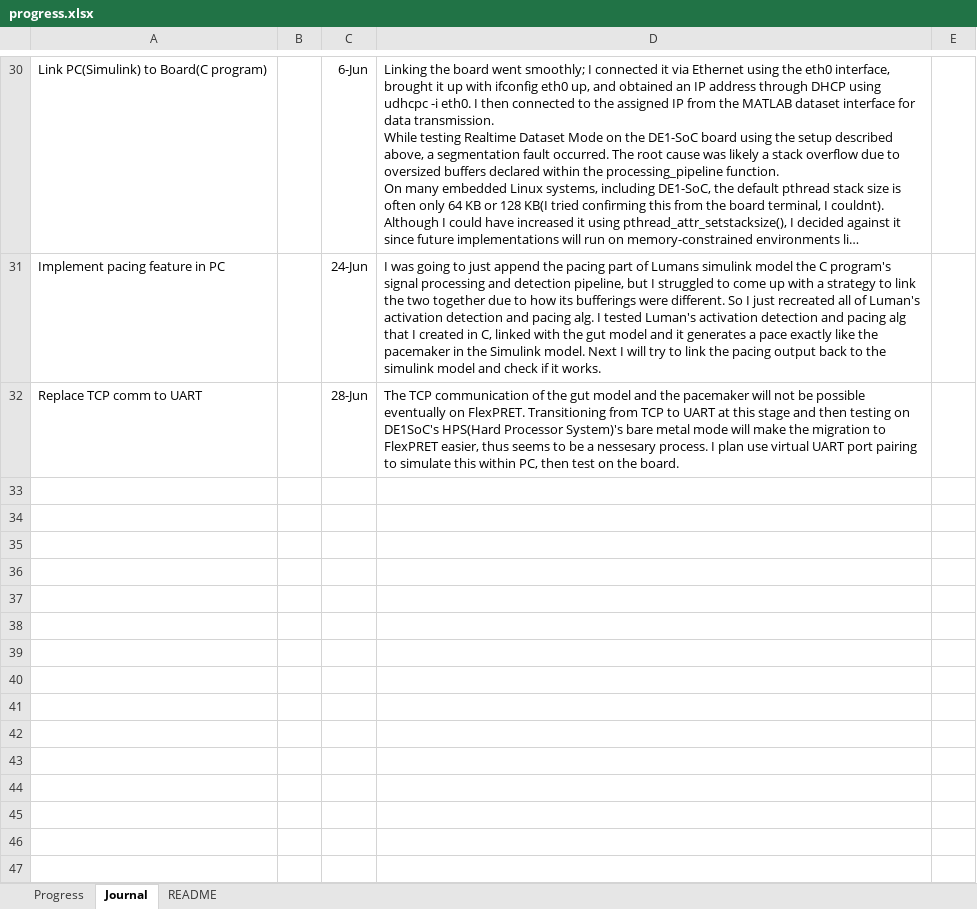
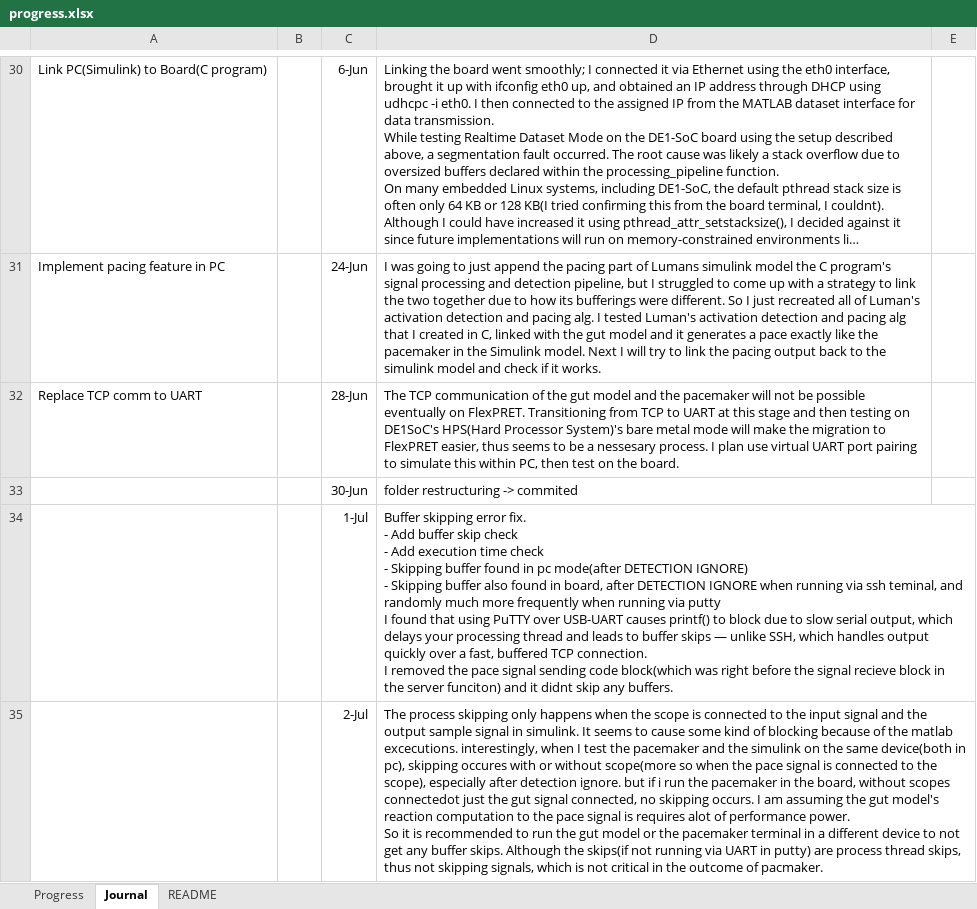
Before and after one commit to therealmcfly/gut-pacemaker, an Excel workbook: progress.xlsx, sheet Journal, drawn as a sheet; only a part is shown, gaps mark what is left out; long unchanged cells end in …; values as stored, in another font and other column widths than the file's, no borders; ↵ is a line break in a cell; the diff names each change by its address in the sheet, - before the commit and + after, or states it on an @@ line.

Commit message:
feature: add execution time timer and enhance logging

```diff
--- a/progress.xlsx (sheet Journal)
+++ b/progress.xlsx (sheet Journal)
+row 33:  |  | 30-Jun | folder restructuring -> commited
+row 34:  |  | 1-Jul | Buffer skipping error fix. ↵ - Add buffer skip check ↵ - Add execution time check ↵ - Skipping buffer found in pc mode(after DETECTION IGNORE) ↵ - Skipping buffer also found in board, after DETECTION IGNORE when running via ssh teminal, and randomly much more frequently when running via putty ↵ I found that using PuTTY over USB-UART causes printf() to block due to slow serial output, which delays your processing thread and leads to buffer skips — unlike SSH, which handles output quickly over a fast, buffered TCP connection. ↵ I removed the pace signal sending code block(which was right before the signal recieve block in the server funciton) and it didnt skip any buffers.
+row 35:  |  | 2-Jul | The process skipping only happens when the scope is connected to the input signal and the output sample signal in simulink. It seems to cause some kind of blocking because of the matlab excecutions. interestingly, when I test the pacemaker and the simulink on the same device(both in pc), skipping occures with or without scope(more so when the pace signal is connected to the scope), especially after detection ignore. but if i run the pacemaker in the board, without scopes connectedot just the gut signal connected, no skipping occurs. I am assuming the gut model's reaction computation to the pace signal is requires alot of performance power. ↵ So it is recommended to run the gut model or the pacemaker terminal in a different device to not get any buffer skips. Although the skips(if not running via UART in putty) are process thread skips, thus not skipping signals, which is not critical in the outcome of pacmaker.
```
Also changed, not shown: 12 other files.
